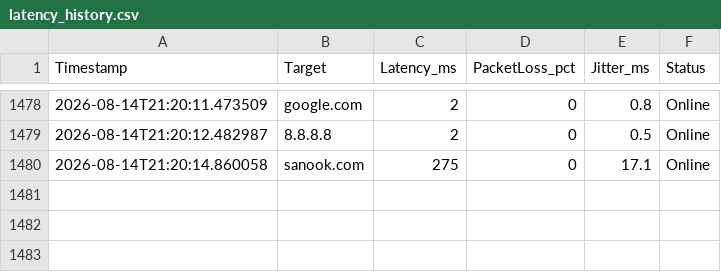
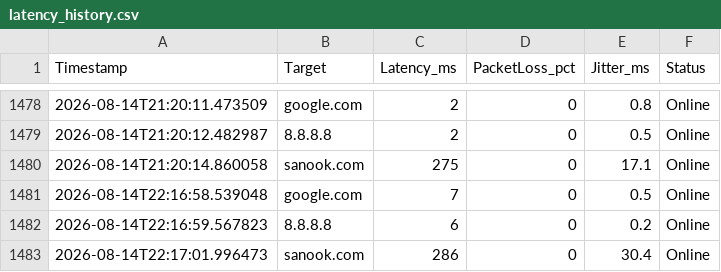
Before and after one commit to Abreuker95/latency-monitor, a CSV file: latency_history.csv, drawn as a sheet; only a part is shown, gaps mark what is left out.

```diff
--- a/latency_history.csv
+++ b/latency_history.csv
@@ -1480 +1480,4 @@ Timestamp,Target,Latency_ms,PacketLoss_pct,Jitter_ms,Status
 2026-08-14T21:20:14.860058,sanook.com,275,0,17.1,Online
+2026-08-14T22:16:58.539048,google.com,7,0,0.5,Online
+2026-08-14T22:16:59.567823,8.8.8.8,6,0,0.2,Online
+2026-08-14T22:17:01.996473,sanook.com,286,0,30.4,Online
```
Also changed, not shown: 3 other files.
